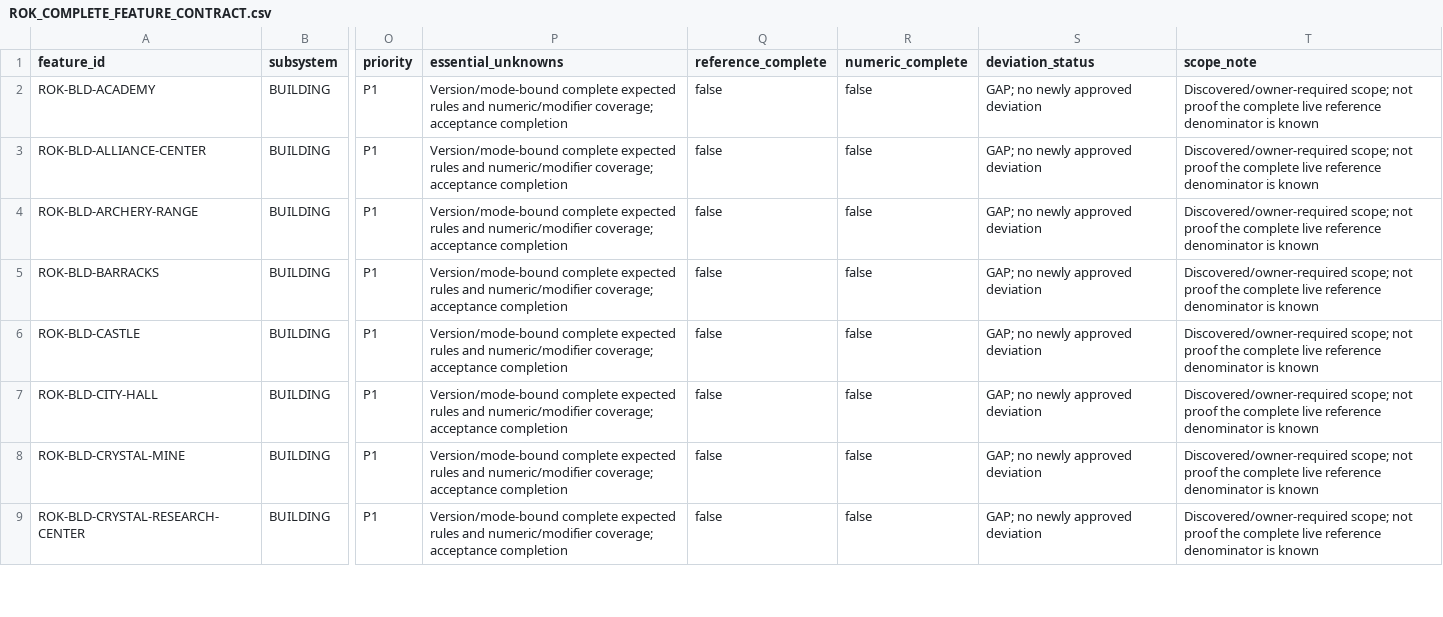
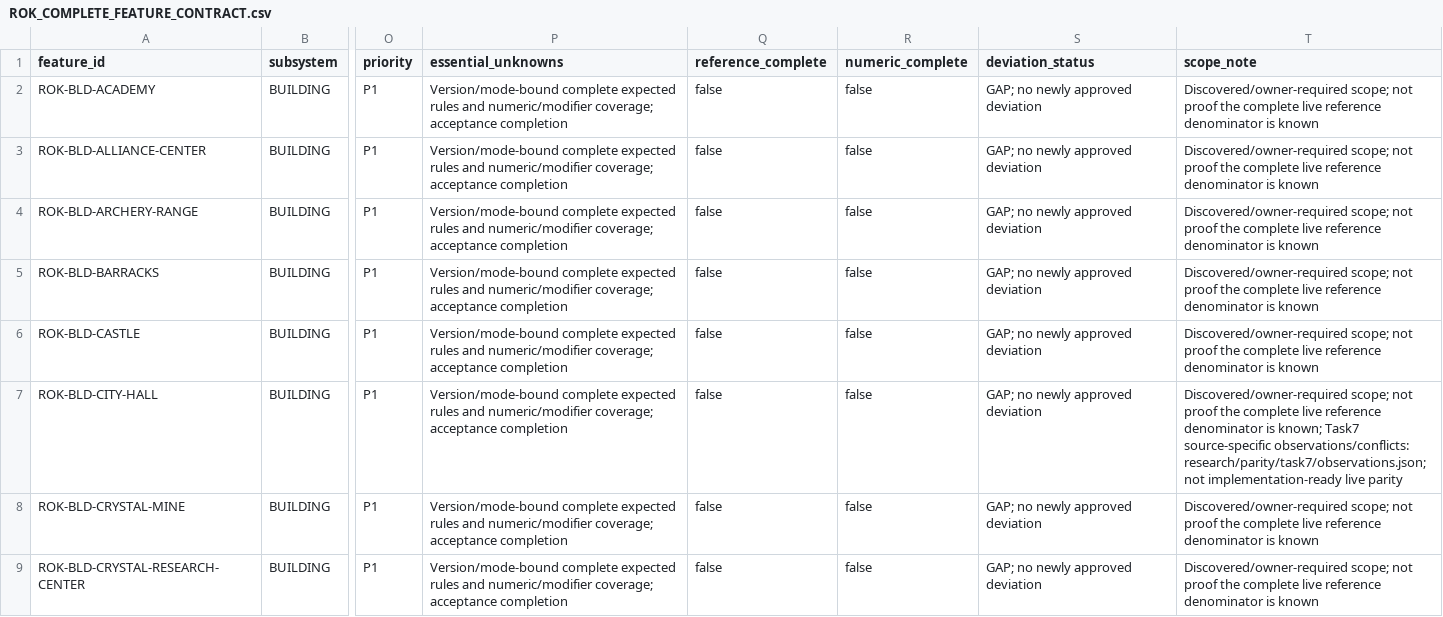
Before and after one commit to robertDarie/myth, a CSV file: research/parity/ROK_COMPLETE_FEATURE_CONTRACT.csv, drawn as a sheet; only a part is shown, gaps mark what is left out; the diff covers the shown part only; the diff names each change by its address in the sheet, - before the commit and + after, or states it on an @@ line.

Commit message:
Reconcile Task7 reference evidence and record safe legacy transition design

```diff
--- a/research/parity/ROK_COMPLETE_FEATURE_CONTRACT.csv
+++ b/research/parity/ROK_COMPLETE_FEATURE_CONTRACT.csv
-T7 (scope_note): …denominator is known
+T7 (scope_note): …denominator is known; Task7 source-specific observations/conflicts: research/parity/task7/observations.json; not implementation-ready live parity
```
Also changed, not shown: 4 edited cells elsewhere in this file, research/MYTH_feature_coverage_register.csv, 11 other files.
